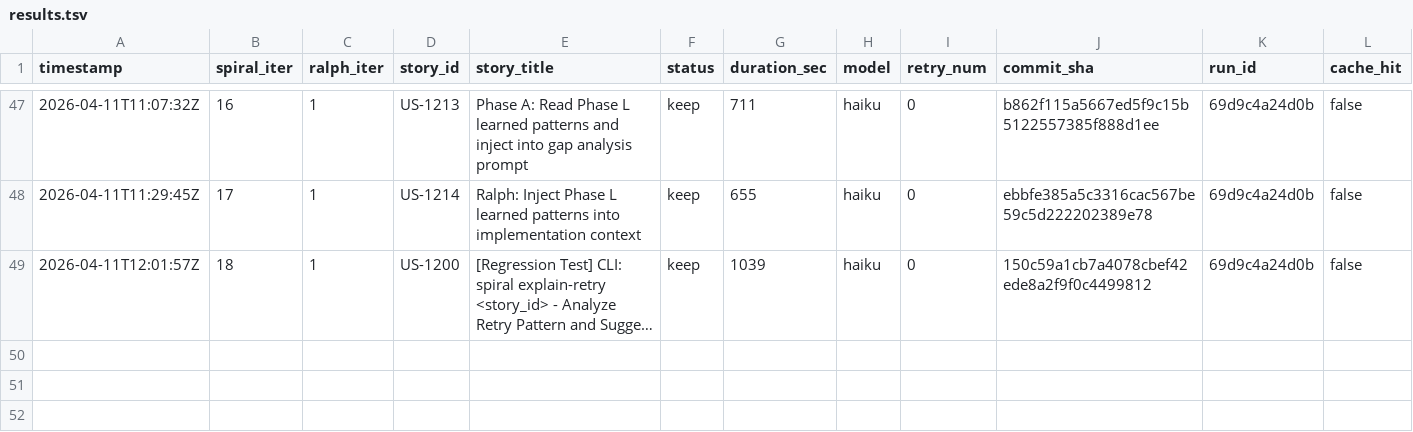
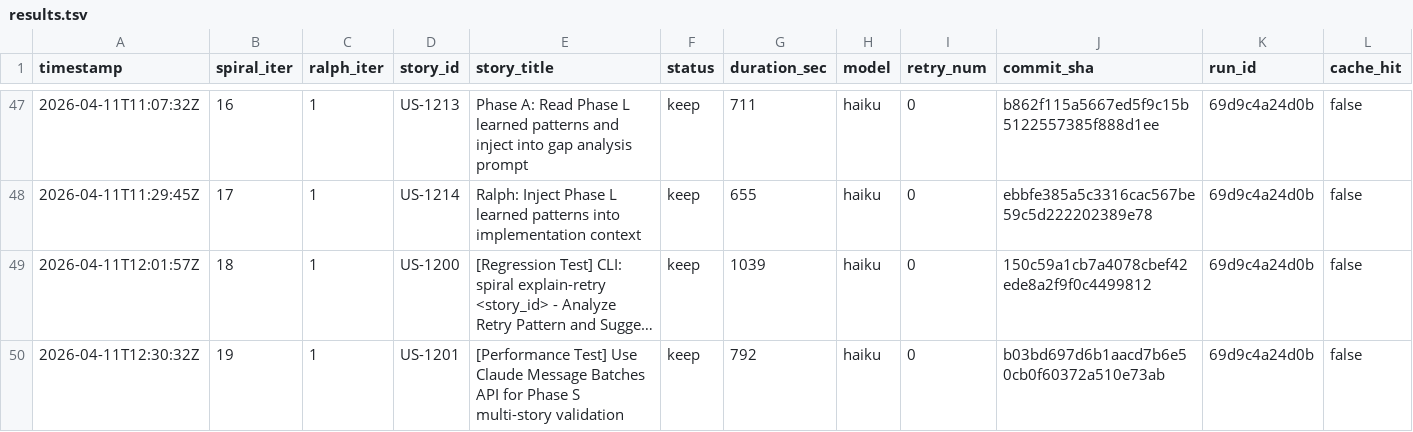
Before and after one commit to wenjyue84/spiral, a TSV file: results.tsv, drawn as a sheet; only a part is shown, gaps mark what is left out; long unchanged cells end in …; rows hold the shown columns only; the diff names each change by its address in the sheet, - before the commit and + after, or states it on an @@ line.

```diff
--- a/results.tsv
+++ b/results.tsv
+row 50: 2026-04-11T12:30:32Z | 19 | 1 | US-1201 | [Performance Test] Use Claude Message Batches API for Phase S multi-story validation | keep | 792 | haiku | 0 | b03bd697d6b1aacd7b6e50cb0f60372a510e73ab | 69d9c4a24d0b | false
```
Also changed, not shown: 2 other files.
